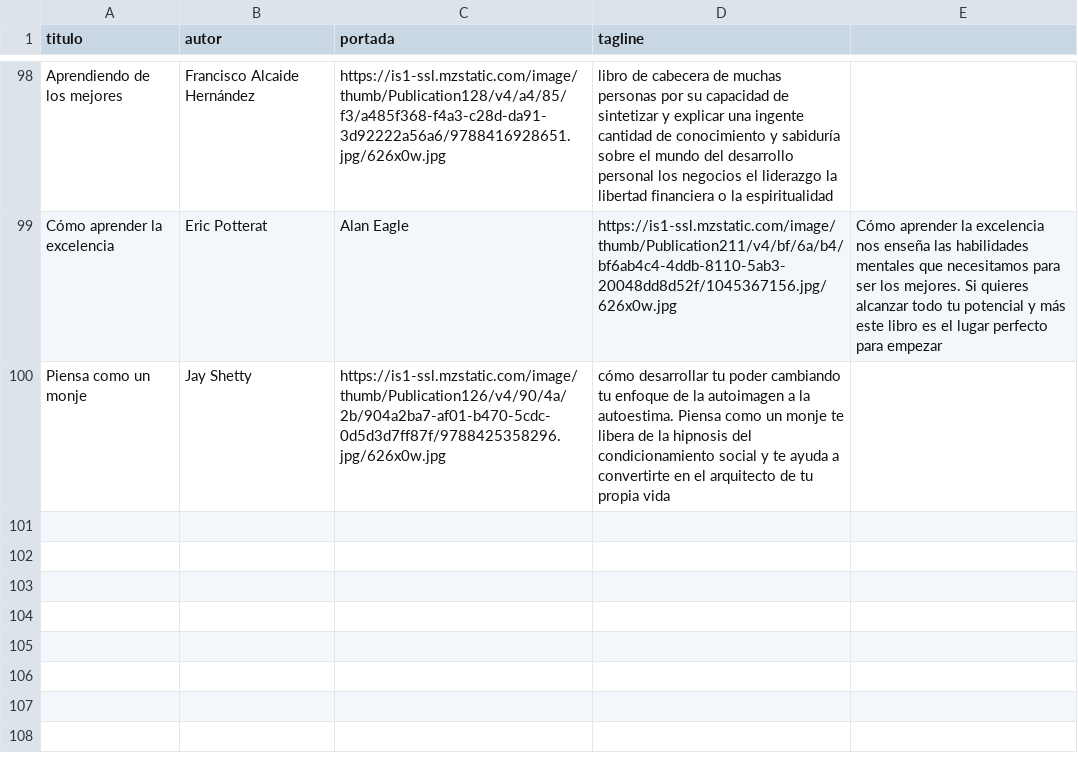
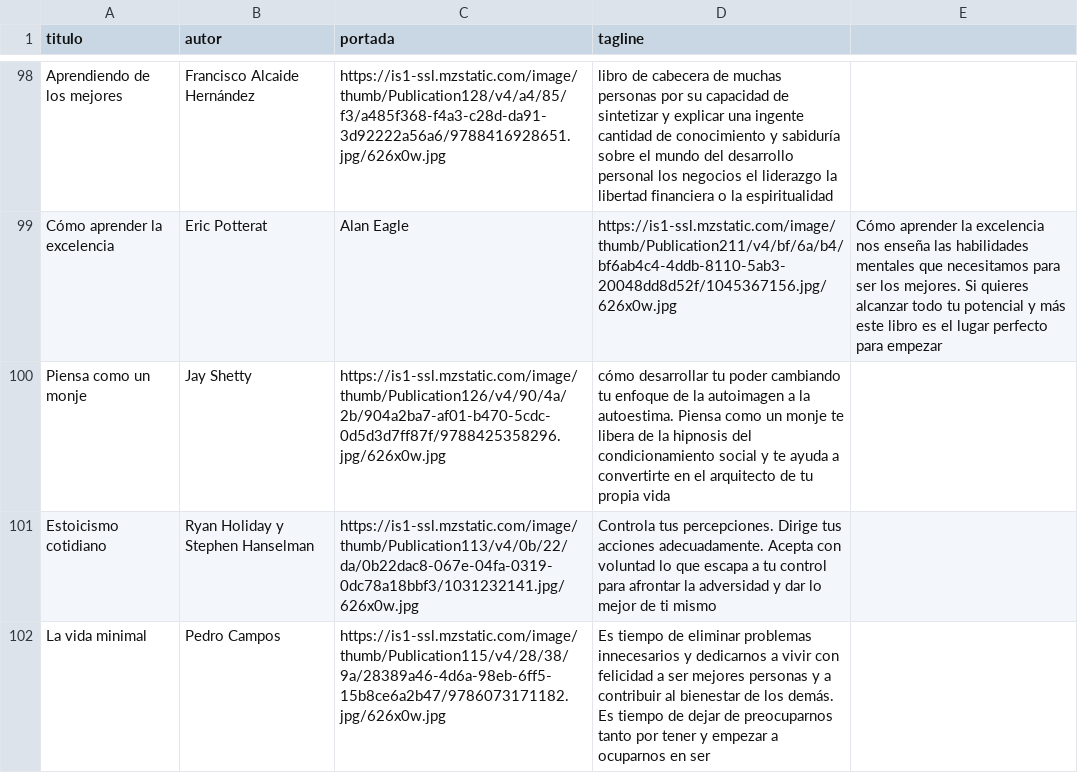
Before and after one commit to badirnakid/triggui-content, a CSV file: data/libros_master.csv, drawn as a sheet; only a part is shown, gaps mark what is left out; the diff names each change by its address in the sheet, - before the commit and + after, or states it on an @@ line.

Commit message:
Update libros_master.csv

```diff
--- a/data/libros_master.csv
+++ b/data/libros_master.csv
+row 101: Estoicismo cotidiano | Ryan Holiday y Stephen Hanselman | https://is1-ssl.mzstatic.com/image/thumb/Publication113/v4/0b/22/da/0b22dac8-067e-04fa-0319-0dc78a18bbf3/1031232141.jpg/626x0w.jpg | Controla tus percepciones. Dirige tus acciones adecuadamente. Acepta con voluntad lo que escapa a tu control para afrontar la adversidad y dar lo mejor de ti mismo
+row 102: La vida minimal | Pedro Campos | https://is1-ssl.mzstatic.com/image/thumb/Publication115/v4/28/38/9a/28389a46-4d6a-98eb-6ff5-15b8ce6a2b47/9786073171182.jpg/626x0w.jpg | Es tiempo de eliminar problemas innecesarios y dedicarnos a vivir con felicidad a ser mejores personas y a contribuir al bienestar de los demás. Es tiempo de dejar de preocuparnos tanto por tener y empezar a ocuparnos en ser
```
